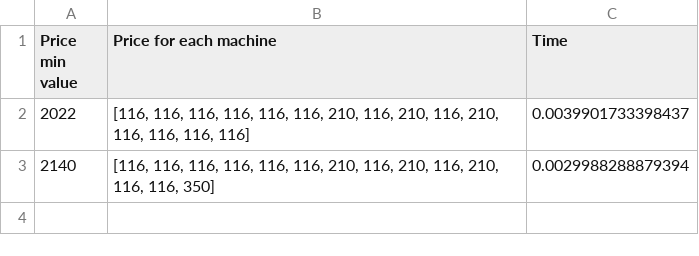
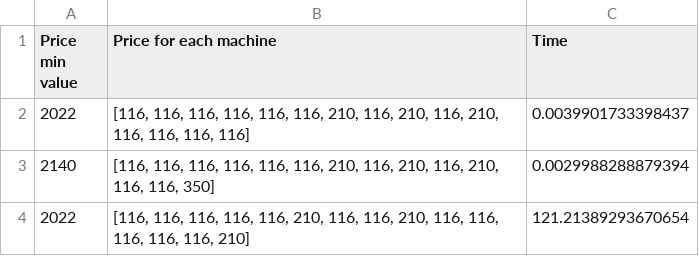
Before and after one commit to AndreiIovescu/Wordpress, a CSV file: Output/Combined_CSV/Wordpress7_Offers500.csv, drawn as a sheet; the diff names each change by its address in the sheet, - before the commit and + after, or states it on an @@ line.

```diff
--- a/Output/Combined_CSV/Wordpress7_Offers500.csv
+++ b/Output/Combined_CSV/Wordpress7_Offers500.csv
+row 4: 2022 | [116, 116, 116, 116, 116, 210, 116, 116, 210, 116, 116, 116, 116, 116, 210] | 121.21389293670654
```
Also changed, not shown: Output/Combined_CSV/Wordpress7_Offers20.csv, Output/Combined_CSV/Wordpress7_Offers250.csv, 5 other files.
